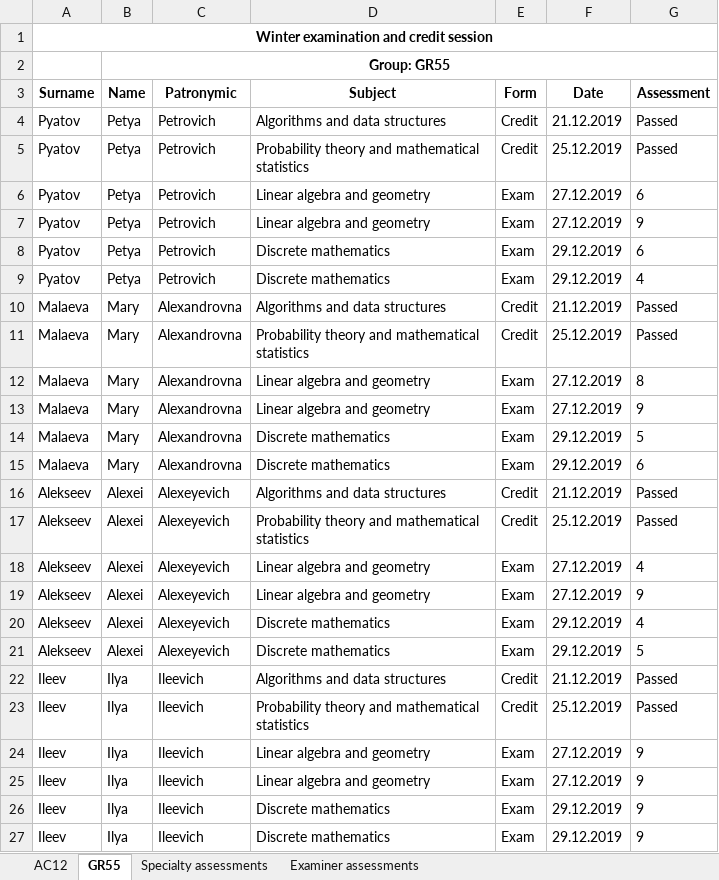
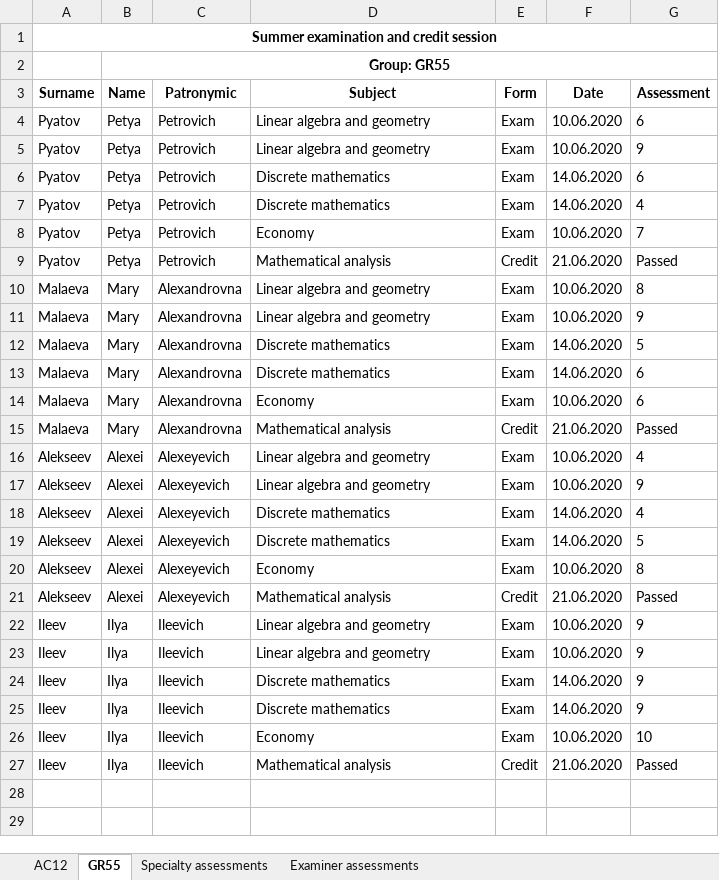
Before and after one commit to EPAM-External-Trainee/EPAM_External_Trainee_Task_07_Konstantin_Kapatkov, an Excel workbook: ResultOfTheSessionUnitTestProject/ReportsUnitTest/Resources/SessionResultReport.xlsx, sheet GR55, drawn as a sheet; values as stored, in another font and other column widths than the file's, no borders; removed rows and columns are numbered as before the commit, all else as after; the diff names each change by its address in the sheet, - before the commit and + after, or states it on an @@ line.

```diff
--- a/ResultOfTheSessionUnitTestProject/ReportsUnitTest/Resources/SessionResultReport.xlsx (sheet GR55)
+++ b/ResultOfTheSessionUnitTestProject/ReportsUnitTest/Resources/SessionResultReport.xlsx (sheet GR55)
-A1 (Surname): Winter examination and credit session
+A1 (Surname): Summer examination and credit session
-row 4: Pyatov | Petya | Petrovich | Algorithms and data structures | Credit | 21.12.2019 | Passed
-row 5: Pyatov | Petya | Petrovich | Probability theory and mathematical statistics | Credit | 25.12.2019 | Passed
-F4:F5 (Date): 27.12.2019
+F4:F5 (Date): 10.06.2020
-F6:F7 (Date): 29.12.2019
+F6:F7 (Date): 14.06.2020
-row 10: Malaeva | Mary | Alexandrovna | Algorithms and data structures | Credit | 21.12.2019 | Passed
-row 11: Malaeva | Mary | Alexandrovna | Probability theory and mathematical statistics | Credit | 25.12.2019 | Passed
+row 8: Pyatov | Petya | Petrovich | Economy | Exam | 10.06.2020 | 7
+row 9: Pyatov | Petya | Petrovich | Mathematical analysis | Credit | 21.06.2020 | Passed
-F10:F11 (Date): 27.12.2019
+F10:F11 (Date): 10.06.2020
-F12:F13 (Date): 29.12.2019
+F12:F13 (Date): 14.06.2020
-row 16: Alekseev | Alexei | Alexeyevich | Algorithms and data structures | Credit | 21.12.2019 | Passed
-row 17: Alekseev | Alexei | Alexeyevich | Probability theory and mathematical statistics | Credit | 25.12.2019 | Passed
+row 14: Malaeva | Mary | Alexandrovna | Economy | Exam | 10.06.2020 | 6
+row 15: Malaeva | Mary | Alexandrovna | Mathematical analysis | Credit | 21.06.2020 | Passed
-F16:F17 (Date): 27.12.2019
+F16:F17 (Date): 10.06.2020
-F18:F19 (Date): 29.12.2019
+F18:F19 (Date): 14.06.2020
-row 22: Ileev | Ilya | Ileevich | Algorithms and data structures | Credit | 21.12.2019 | Passed
-row 23: Ileev | Ilya | Ileevich | Probability theory and mathematical statistics | Credit | 25.12.2019 | Passed
+row 20: Alekseev | Alexei | Alexeyevich | Economy | Exam | 10.06.2020 | 8
+row 21: Alekseev | Alexei | Alexeyevich | Mathematical analysis | Credit | 21.06.2020 | Passed
-F22:F23 (Date): 27.12.2019
+F22:F23 (Date): 10.06.2020
-F24:F25 (Date): 29.12.2019
+F24:F25 (Date): 14.06.2020
+row 26: Ileev | Ilya | Ileevich | Economy | Exam | 10.06.2020 | 10
+row 27: Ileev | Ilya | Ileevich | Mathematical analysis | Credit | 21.06.2020 | Passed
```
Also changed, not shown: sheet AC12, sheet Examiner assessments, sheet Specialty assessments, 4 other files.
